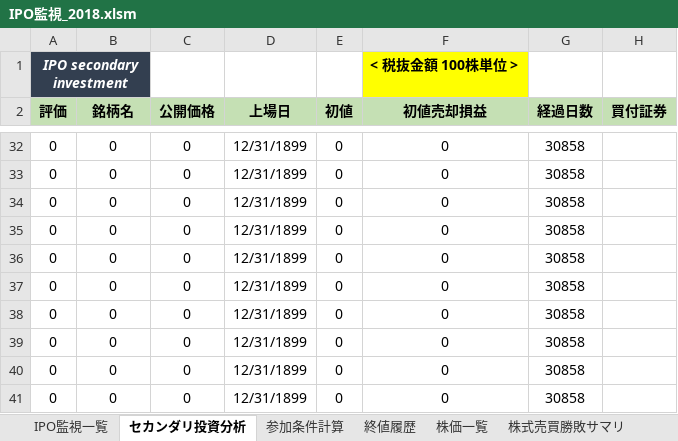
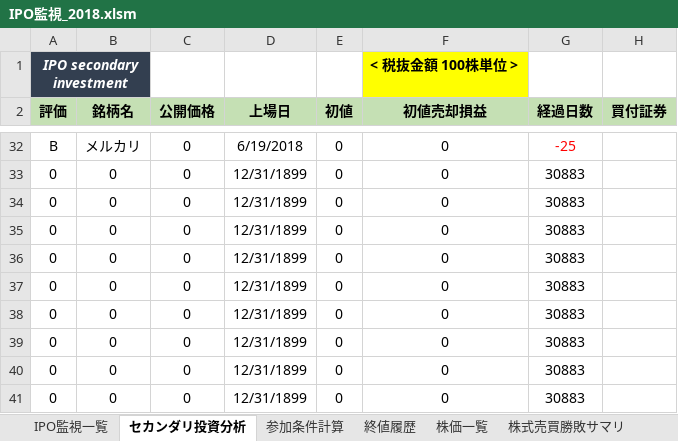
Before and after one commit to tarookyu/IPO, an Excel workbook: IPO監視_2018.xlsm, sheet セカンダリ投資分析, drawn as a sheet; only a part is shown, gaps mark what is left out; values as stored, in another font and other column widths than the file's, no borders; the diff covers the shown part only; the diff names each change by its address in the sheet, - before the commit and + after, or states it on an @@ line.

```diff
--- a/IPO監視_2018.xlsm (sheet セカンダリ投資分析)
+++ b/IPO監視_2018.xlsm (sheet セカンダリ投資分析)
-A32 (評価): 0
+A32 (評価): B
-B32 (銘柄名): 0
+B32 (銘柄名): メルカリ
-D32 (上場日): 12/31/1899
+D32 (上場日): 6/19/2018
-G32 (経過日数): 30858
+G32 (経過日数): -25
-G32 text colour: black
+G32 text colour: #FF0000
-G33:G41 (経過日数): 30858
+G33:G41 (経過日数): 30883
```
Also changed, not shown: 1 added row, 1 removed row, 32 edited cells and cell formats elsewhere in this sheet, sheet 参加条件計算, sheet 終値履歴, sheet 株価一覧, sheet IPO監視一覧, sheet 口座残高一覧, sheet 株式売買勝敗サマリ, formulas that keep their value, hidden cells, charts or pictures, アプリパス一覧.xlsx, 1 other file.
